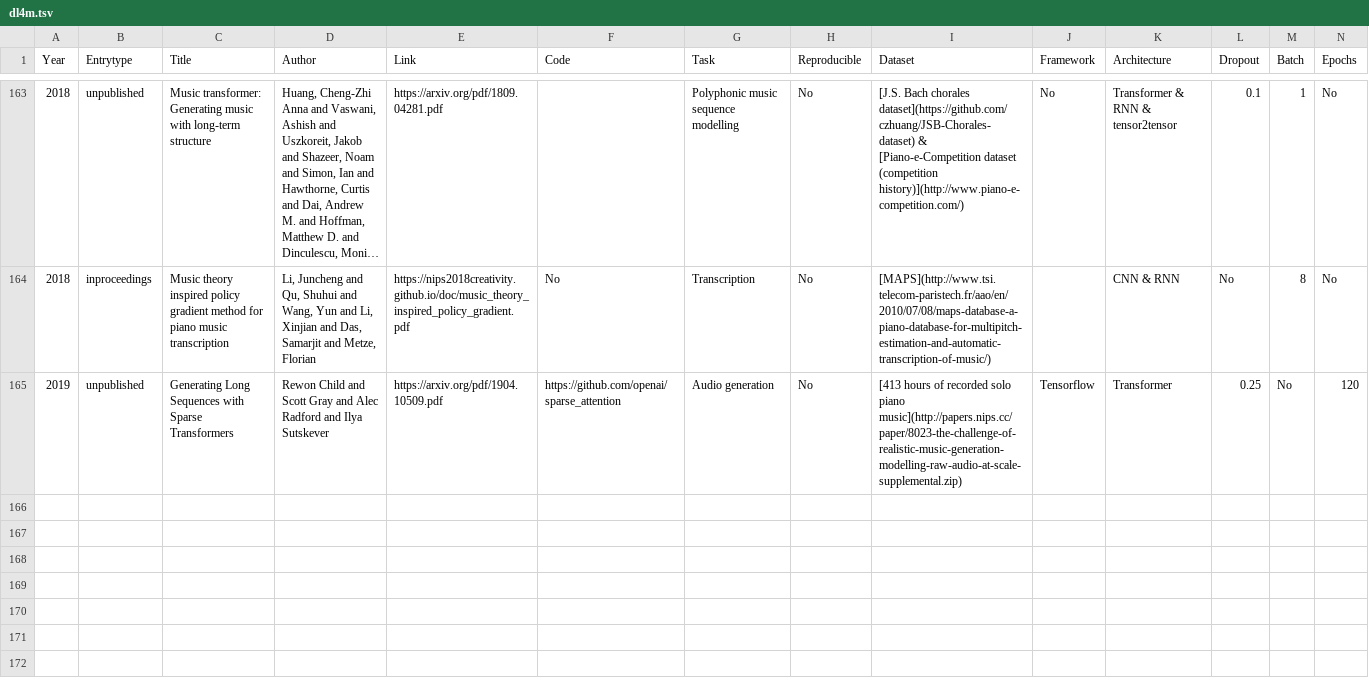
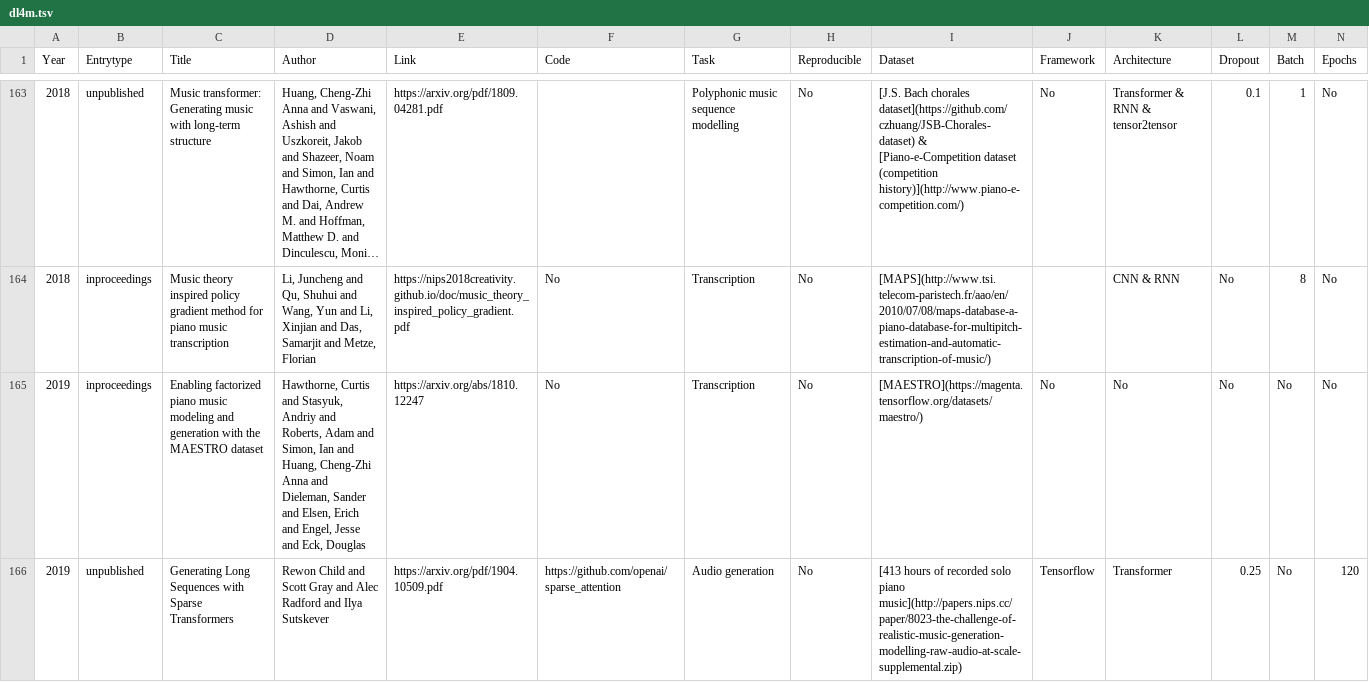
Before and after one commit to ybayle/awesome-deep-learning-music, a TSV file: dl4m.tsv, drawn as a sheet; only a part is shown, gaps mark what is left out; long unchanged cells end in …; rows hold the shown columns only; the diff names each change by its address in the sheet, - before the commit and + after, or states it on an @@ line.

Commit message:
add maestro dataset PR #13

```diff
--- a/dl4m.tsv
+++ b/dl4m.tsv
+row 165: 2019 | inproceedings | Enabling factorized piano music modeling and generation with the MAESTRO dataset | Hawthorne, Curtis and Stasyuk, Andriy and Roberts, Adam and Simon, Ian and Huang, Cheng-Zhi Anna and Dieleman, Sander and Elsen, Erich and Engel, Jesse and Eck, Douglas | https://arxiv.org/abs/1810.12247 | No | Transcription | No | [MAESTRO](https://magenta.tensorflow.org/datasets/maestro/) | No | No | No | No | No
```
Also changed, not shown: 8 other files.
